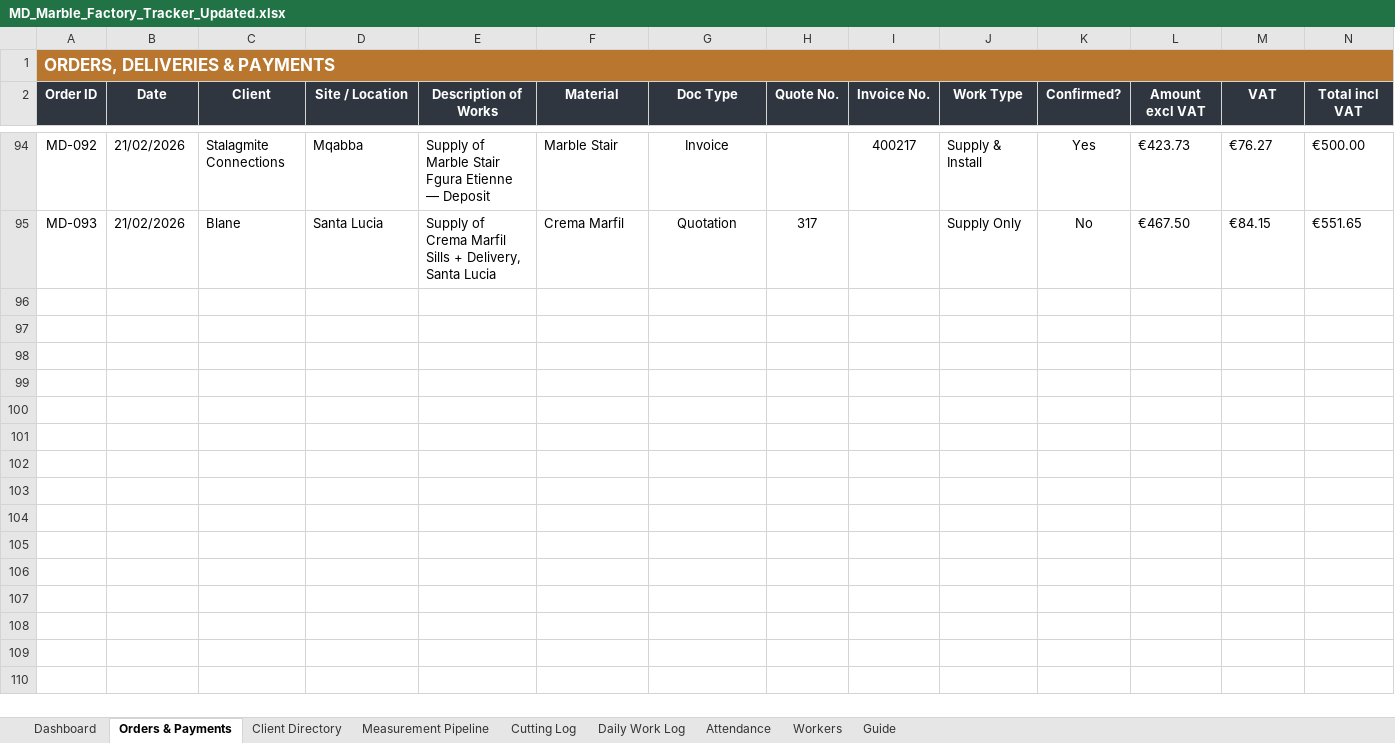
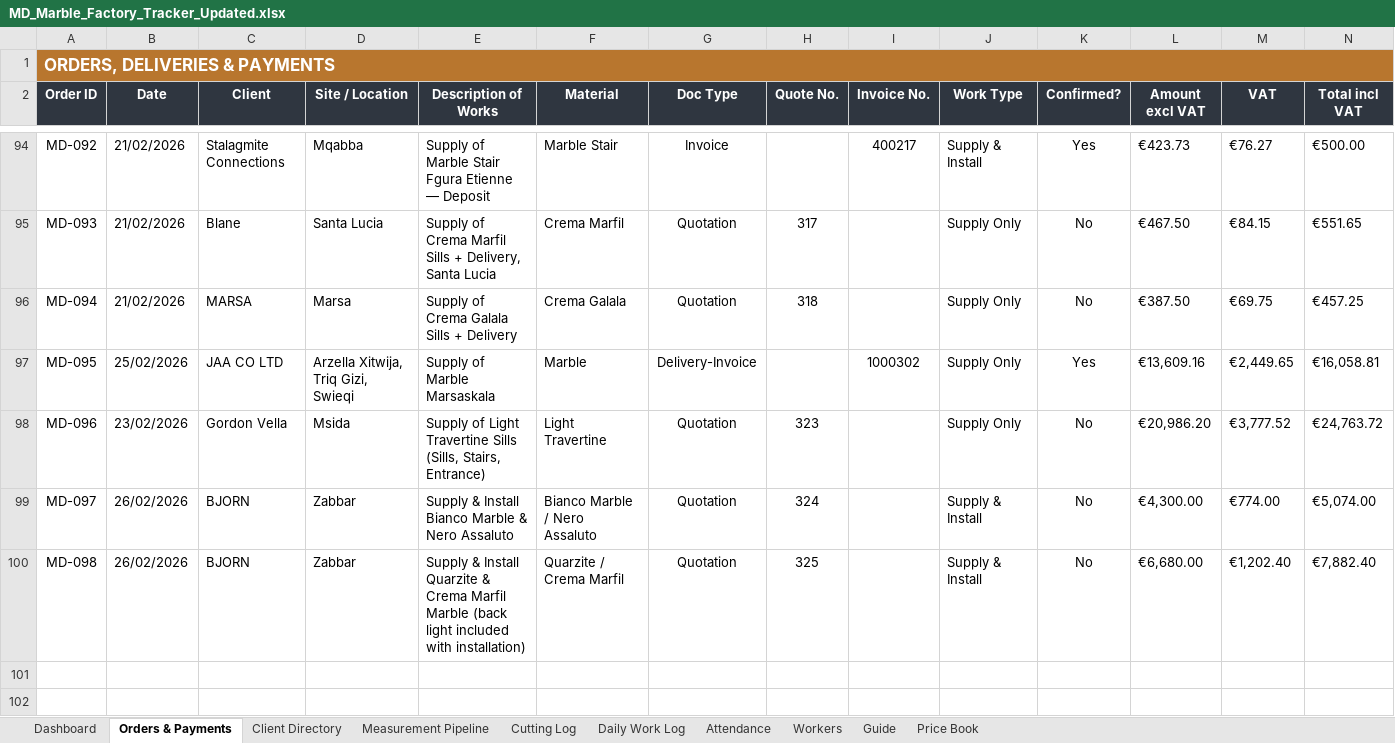
Before and after one commit to Hsn3639/HSN-TEST-1, an Excel workbook: MD_Marble_Factory_Tracker_Updated.xlsx, sheet Orders & Payments, drawn as a sheet; only a part is shown, gaps mark what is left out; the shorter side is filled out with more unchanged rows; values as stored, in another font and other column widths than the file's, no borders; charts and pictures and conditional formats not drawn; removed rows and columns are numbered as before the commit, all else as after; rows hold the shown columns only; the diff names each change by its address in the sheet, - before the commit and + after, or states it on an @@ line.

```diff
--- a/MD_Marble_Factory_Tracker_Updated.xlsx (sheet Orders & Payments)
+++ b/MD_Marble_Factory_Tracker_Updated.xlsx (sheet Orders & Payments)
+sheet tab: Price Book
-row 96: (empty)
-row 97: (empty)
-row 98: (empty)
-row 99: (empty)
-row 100: (empty)
+row 96: MD-094 | 21/02/2026 | MARSA | Marsa | Supply of Crema Galala Sills + Delivery | Crema Galala | Quotation | 318 |  | Supply Only | No | €387.50 | €69.75 | €457.25
+row 97: MD-095 | 25/02/2026 | JAA CO LTD | Arzella Xitwija, Triq Gizi, Swieqi | Supply of Marble Marsaskala | Marble | Delivery-Invoice |  | 1000302 | Supply Only | Yes | €13,609.16 | €2,449.65 | €16,058.81
+row 98: MD-096 | 23/02/2026 | Gordon Vella | Msida | Supply of Light Travertine Sills (Sills, Stairs, Entrance) | Light Travertine | Quotation | 323 |  | Supply Only | No | €20,986.20 | €3,777.52 | €24,763.72
+row 99: MD-097 | 26/02/2026 | BJORN | Zabbar | Supply & Install Bianco Marble & Nero Assaluto | Bianco Marble / Nero Assaluto | Quotation | 324 |  | Supply & Install | No | €4,300.00 | €774.00 | €5,074.00
+row 100: MD-098 | 26/02/2026 | BJORN | Zabbar | Supply & Install Quarzite & Crema Marfil Marble (back light included with installation) | Quarzite / Crema Marfil | Quotation | 325 |  | Supply & Install | No | €6,680.00 | €1,202.40 | €7,882.40
```
Also changed, not shown: sheet Client Directory, sheet Measurement Pipeline, 1 other file.
